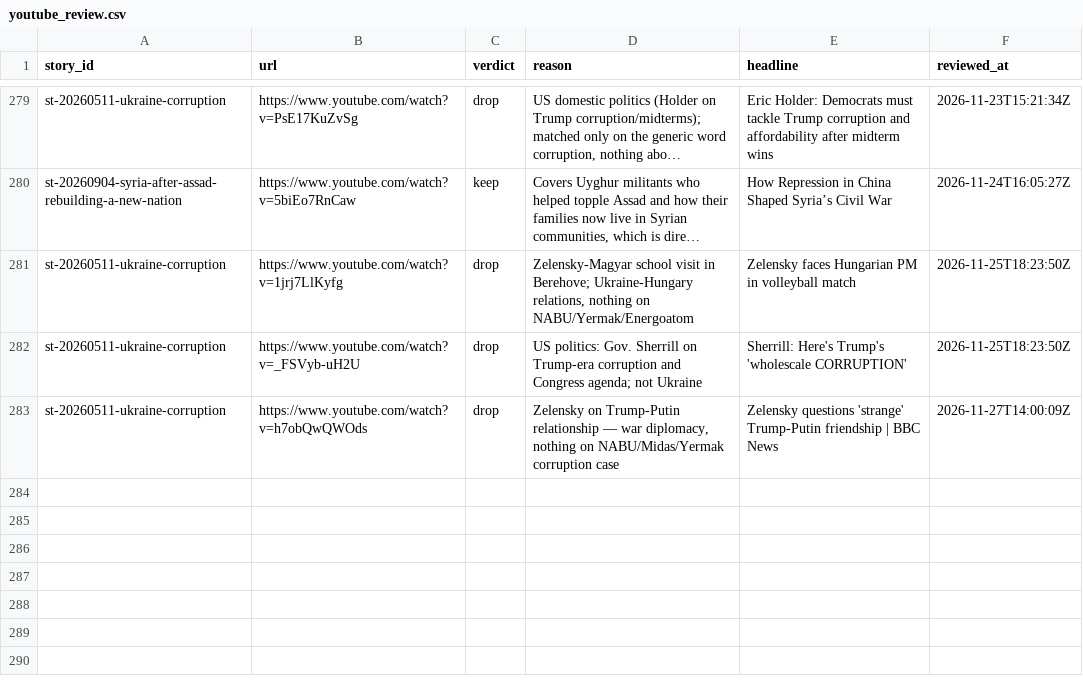
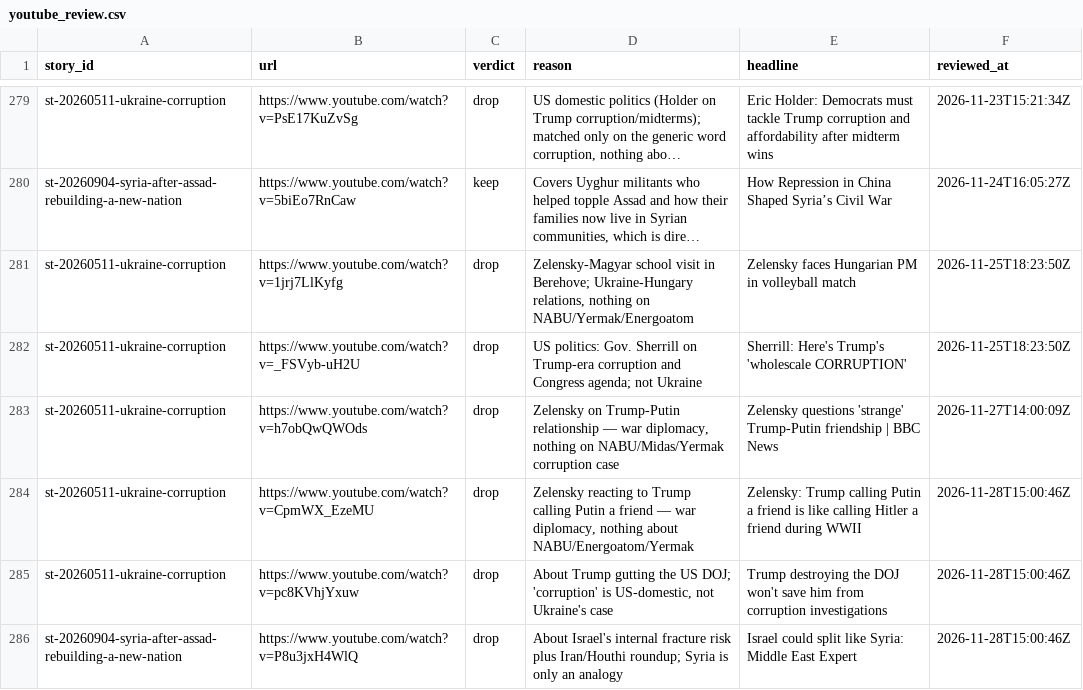
Before and after one commit to chiragr5241/Geopolitics, a CSV file: data/youtube_review.csv, drawn as a sheet; only a part is shown, gaps mark what is left out; long unchanged cells end in …; the diff names each change by its address in the sheet, - before the commit and + after, or states it on an @@ line.

```diff
--- a/data/youtube_review.csv
+++ b/data/youtube_review.csv
+row 284: st-20260511-ukraine-corruption | https://www.youtube.com/watch?v=CpmWX_EzeMU | drop | Zelensky reacting to Trump calling Putin a friend — war diplomacy, nothing about NABU/Energoatom/Yermak | Zelensky: Trump calling Putin a friend is like calling Hitler a friend during WWII | 2026-11-28T15:00:46Z
+row 285: st-20260511-ukraine-corruption | https://www.youtube.com/watch?v=pc8KVhjYxuw | drop | About Trump gutting the US DOJ; 'corruption' is US-domestic, not Ukraine's case | Trump destroying the DOJ won't save him from corruption investigations | 2026-11-28T15:00:46Z
+row 286: st-20260904-syria-after-assad-rebuilding-a-new-nation | https://www.youtube.com/watch?v=P8u3jxH4WlQ | drop | About Israel's internal fracture risk plus Iran/Houthi roundup; Syria is only an analogy | Israel could split like Syria: Middle East Expert | 2026-11-28T15:00:46Z
```
Also changed, not shown: data/sources.csv, 5 other files.
